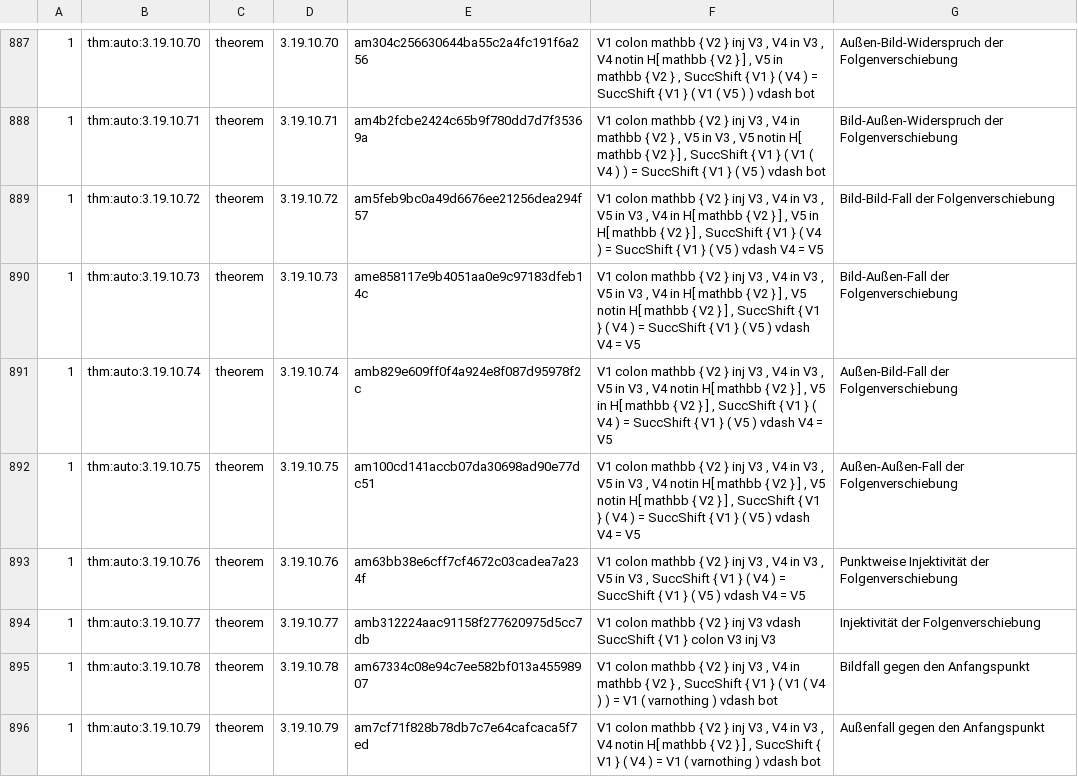
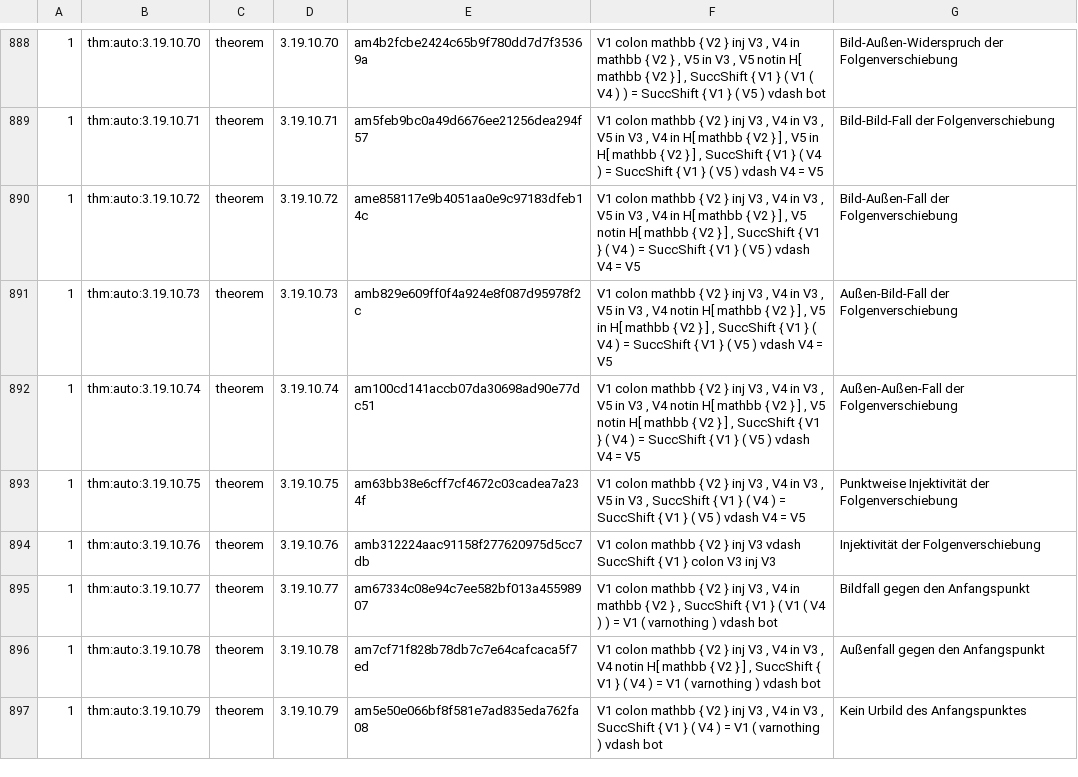
Before and after one commit to Losbarthos/Die-Grundlagen-der-Mathematik, a TSV file: registry/_B03.registry.tsv, drawn as a sheet; only a part is shown, gaps mark what is left out; addresses are those after the commit; the diff covers the shown part only; the diff names each change by its address in the sheet, - before the commit and + after, or states it on an @@ line.

```diff
--- a/registry/_B03.registry.tsv
+++ b/registry/_B03.registry.tsv
-E888: am304c256630644ba55c2a4fc191f6a256
+E888: am4b2fcbe2424c65b9f780dd7d7f35369a
-F888: …V4 in V3 , V4 notin H[ mathbb { V2 } ] , V5 in mathbb { V2 } , SuccShift { V1 } ( V4 ) = SuccShift { V1 } ( V1 ( V5 ) ) vdash…
+F888: …V4 in mathbb { V2 } , V5 in V3 , V5 notin H[ mathbb { V2 } ] , SuccShift { V1 } ( V1 ( V4 ) ) = SuccShift { V1 } ( V5 ) vdash…
-G888: Außen-Bild-Widerspruch der Folgenverschiebung
+G888: Bild-Außen-Widerspruch der Folgenverschiebung
-E889: am4b2fcbe2424c65b9f780dd7d7f35369a
+E889: am5feb9bc0a49d6676ee21256dea294f57
-F889: …V4 in mathbb { V2 } , V5 in V3 , V5 notin H[ mathbb { V2 } ] , SuccShift { V1 } ( V1 ( V4 ) ) = SuccShift { V1 } ( V5 ) vdash bot
+F889: …V4 in V3 , V5 in V3 , V4 in H[ mathbb { V2 } ] , V5 in H[ mathbb { V2 } ] , SuccShift { V1 } ( V4 ) = SuccShift { V1 } ( V5 ) vdash V4 = V5
-G889: Bild-Außen-Widerspruch der Folgenverschiebung
+G889: Bild-Bild-Fall der Folgenverschiebung
-E890: am5feb9bc0a49d6676ee21256dea294f57
+E890: ame858117e9b4051aa0e9c97183dfeb14c
-F890: …, V5 in H[ mathbb…
+F890: …, V5 notin H[ mathbb…
-G890: Bild-Bild-Fall der Folgenverschiebung
+G890: Bild-Außen-Fall der Folgenverschiebung
-E891: ame858117e9b4051aa0e9c97183dfeb14c
+E891: amb829e609ff0f4a924e8f087d95978f2c
-F891: …, V4 in H[ mathbb { V2 } ] , V5 notin H[ mathbb…
+F891: …, V4 notin H[ mathbb { V2 } ] , V5 in H[ mathbb…
-G891: Bild-Außen-Fall der Folgenverschiebung
+G891: Außen-Bild-Fall der Folgenverschiebung
-E892: amb829e609ff0f4a924e8f087d95978f2c
+E892: am100cd141accb07da30698ad90e77dc51
-F892: …, V5 in H[ mathbb…
+F892: …, V5 notin H[ mathbb…
-G892: Außen-Bild-Fall der Folgenverschiebung
+G892: Außen-Außen-Fall der Folgenverschiebung
-E893: am100cd141accb07da30698ad90e77dc51
+E893: am63bb38e6cff7cf4672c03cadea7a234f
-F893: …V3 , V4 notin H[ mathbb { V2 } ] , V5 notin H[ mathbb { V2 } ] , SuccShift {…
+F893: …V3 , SuccShift {…
-G893: Außen-Außen-Fall der Folgenverschiebung
+G893: Punktweise Injektivität der Folgenverschiebung
-E894: am63bb38e6cff7cf4672c03cadea7a234f
+E894: amb312224aac91158f277620975d5cc7db
-F894: …inj V3 , V4 in V3 , V5 in V3 , SuccShift { V1 } ( V4 ) = SuccShift { V1 } ( V5 ) vdash V4 = V5
+F894: …inj V3 vdash SuccShift { V1 } colon V3 inj V3
-G894: Punktweise Injektivität der Folgenverschiebung
+G894: Injektivität der Folgenverschiebung
-E895: amb312224aac91158f277620975d5cc7db
+E895: am67334c08e94c7ee582bf013a45598907
-F895: …inj V3 vdash SuccShift { V1 } colon V3 inj V3
+F895: …inj V3 , V4 in mathbb { V2 } , SuccShift { V1 } ( V1 ( V4 ) ) = V1 ( varnothing ) vdash bot
-G895: Injektivität der Folgenverschiebung
+G895: Bildfall gegen den Anfangspunkt
-E896: am67334c08e94c7ee582bf013a45598907
+E896: am7cf71f828b78db7c7e64cafcaca5f7ed
-F896: …V4 in mathbb { V2 } , SuccShift { V1 } ( V1 ( V4 ) ) =…
+F896: …V4 in V3 , V4 notin H[ mathbb { V2 } ] , SuccShift { V1 } ( V4 ) =…
-G896: Bildfall gegen den Anfangspunkt
+G896: Außenfall gegen den Anfangspunkt
-E897: am7cf71f828b78db7c7e64cafcaca5f7ed
+E897: am5e50e066bf8f581e7ad835eda762fa08
-F897: …V3 , V4 notin H[ mathbb { V2 } ] , SuccShift {…
+F897: …V3 , SuccShift {…
-G897: Außenfall gegen den Anfangspunkt
+G897: Kein Urbild des Anfangspunktes
```
Also changed, not shown: 2 added rows, 2 removed rows and 48 edited cells elsewhere in this file, 1 other file.
